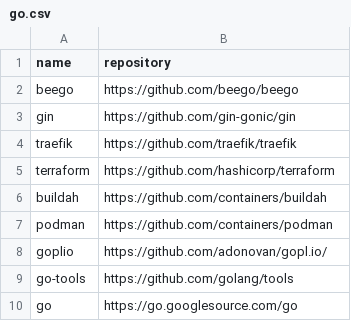
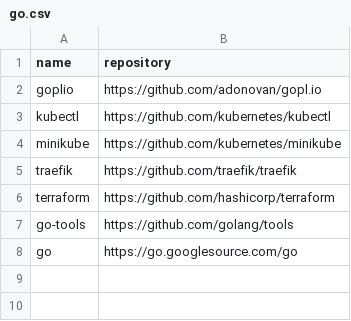
Before and after one commit to easbarba/lar, a CSV file: .config/floss/go.csv, drawn as a sheet; removed rows and columns are numbered as before the commit, all else as after; the diff names each change by its address in the sheet, - before the commit and + after, or states it on an @@ line.

Commit message:
floss/go: add minikube & kubectl

```diff
--- a/.config/floss/go.csv
+++ b/.config/floss/go.csv
-row 2: beego | https://github.com/beego/beego
-row 3: gin | https://github.com/gin-gonic/gin
+row 2: goplio | https://github.com/adonovan/gopl.io
+row 3: kubectl | https://github.com/kubernetes/kubectl
+row 4: minikube | https://github.com/kubernetes/minikube
-row 6: buildah | https://github.com/containers/buildah
-row 7: podman | https://github.com/containers/podman
-row 8: goplio | https://github.com/adonovan/gopl.io/
```
